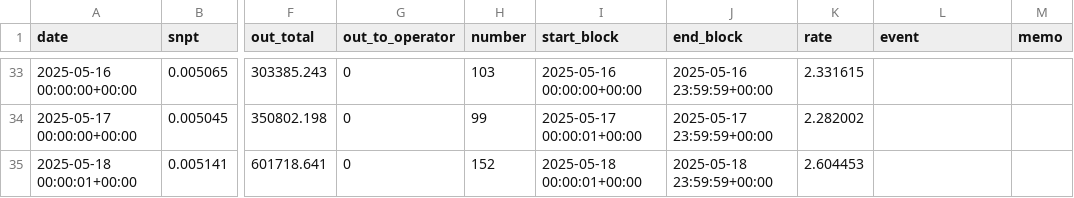
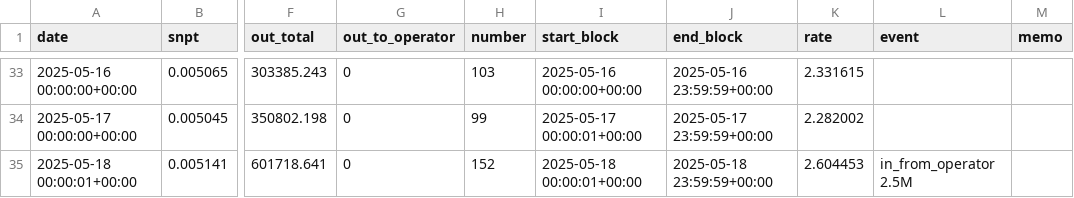
Before and after one commit to hachijyo/snpit-amm-dashboard, a CSV file: snpit_amm_log.csv, drawn as a sheet; only a part is shown, gaps mark what is left out; the diff names each change by its address in the sheet, - before the commit and + after, or states it on an @@ line.

Commit message:
Add files via upload

```diff
--- a/snpit_amm_log.csv
+++ b/snpit_amm_log.csv
-L35 (event): (empty)
+L35 (event): in_from_operator 2.5M
```
